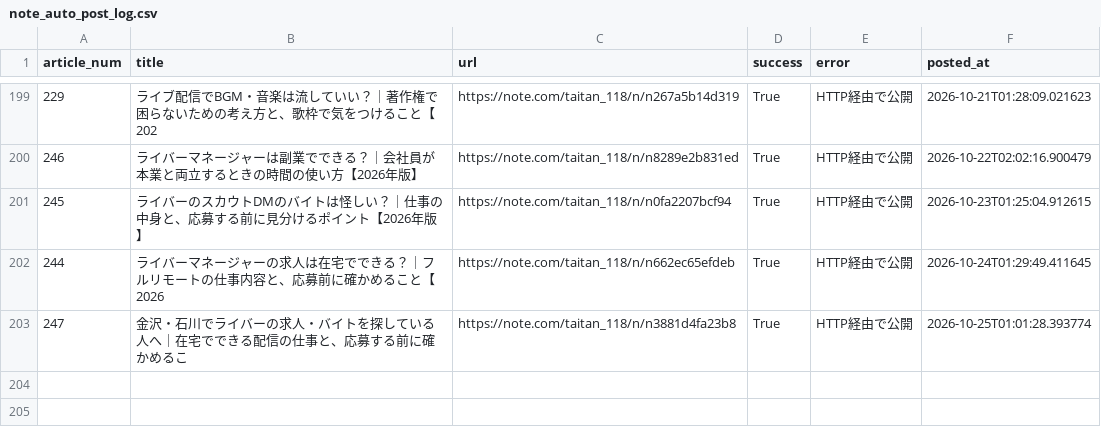
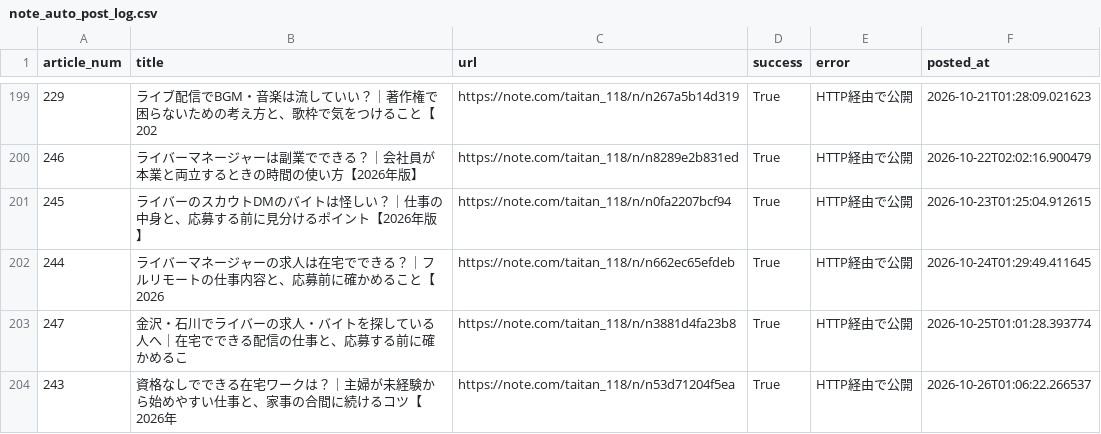
Before and after one commit to taitan118120-dot/liver-acquisition, a CSV file: data/note_auto_post_log.csv, drawn as a sheet; only a part is shown, gaps mark what is left out; the diff names each change by its address in the sheet, - before the commit and + after, or states it on an @@ line.

```diff
--- a/data/note_auto_post_log.csv
+++ b/data/note_auto_post_log.csv
+row 204: 243 | 資格なしでできる在宅ワークは？｜主婦が未経験から始めやすい仕事と、家事の合間に続けるコツ【2026年 | https://note.com/taitan_118/n/n53d71204f5ea | True | HTTP経由で公開 | 2026-10-26T01:06:22.266537
```
Also changed, not shown: 2 other files.
